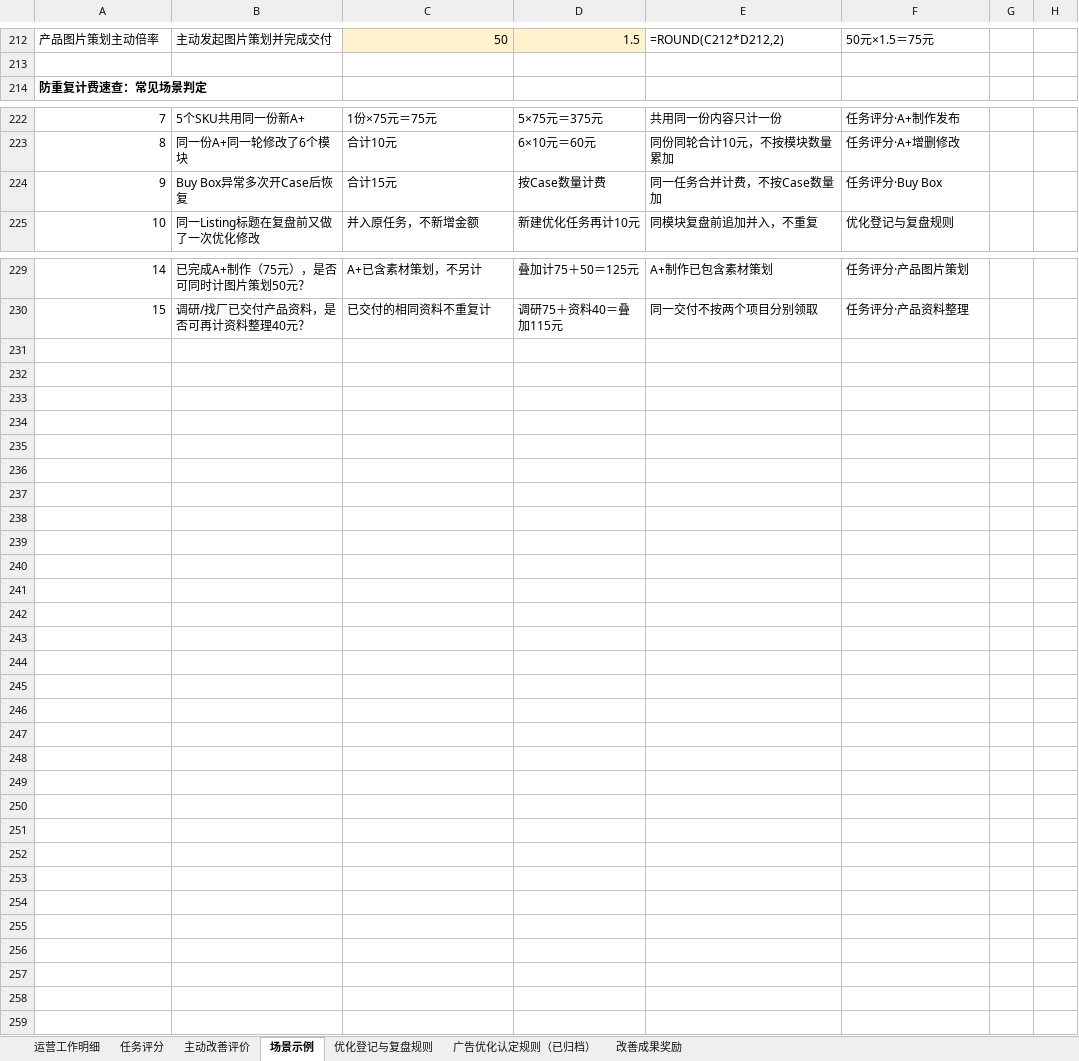
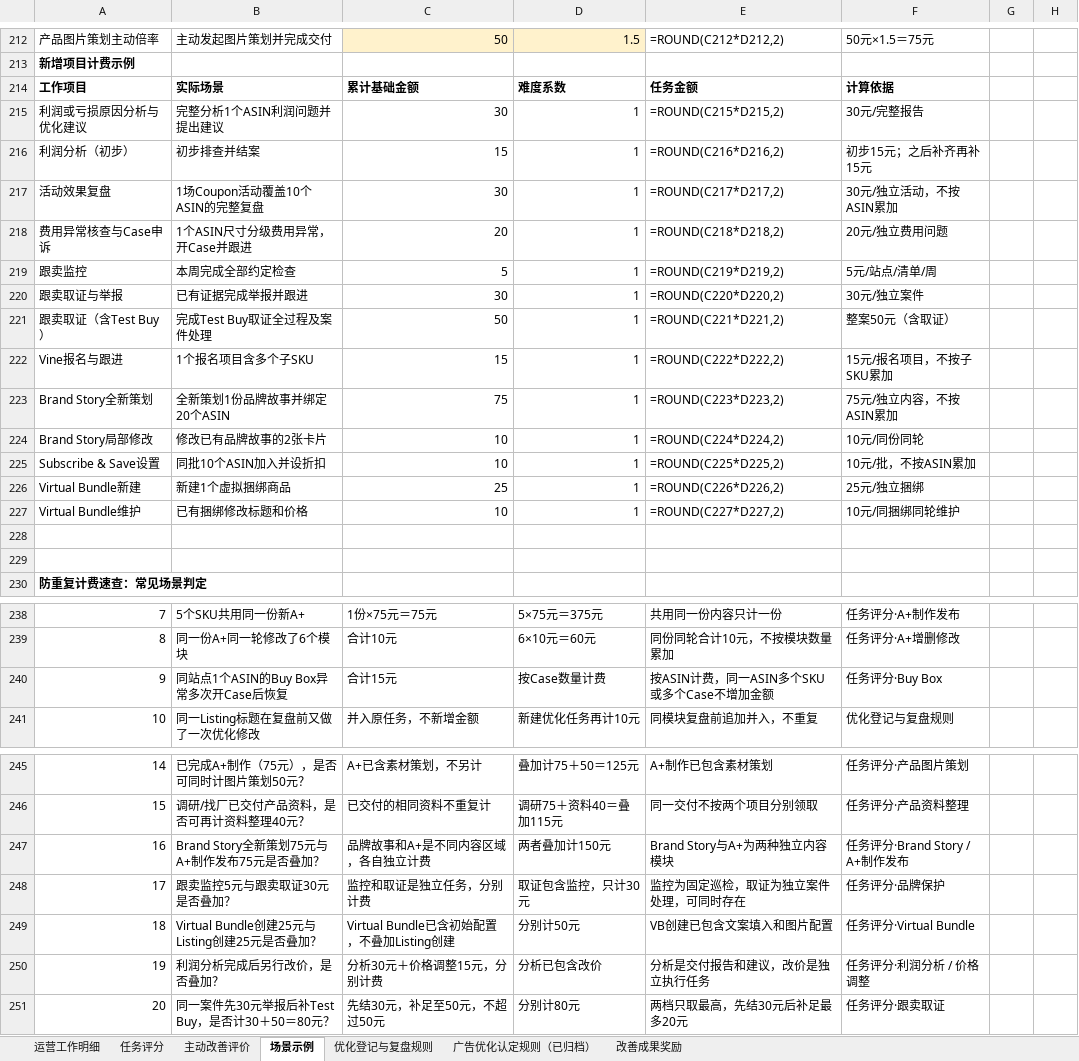
Before and after one commit to joyfay/hello-world, an Excel workbook: 亚马逊运营考核_优化版.xlsx, sheet 场景示例, drawn as a sheet; only a part is shown, gaps mark what is left out; values as stored, in another font and other column widths than the file's, no borders; formulas without a stored value are shown as written; table styles not drawn; addresses are those after the commit; the diff covers the shown part only; the diff names each change by its address in the sheet, - before the commit and + after, or states it on an @@ line.

```diff
--- a/亚马逊运营考核_优化版.xlsx (sheet 场景示例)
+++ b/亚马逊运营考核_优化版.xlsx (sheet 场景示例)
@@ column A renumbered between rows 117 and 213 @@
+row 214: 工作项目 | 实际场景 | 累计基础金额 | 难度系数 | 任务金额 | 计算依据
+row 215: 利润或亏损原因分析与优化建议 | 完整分析1个ASIN利润问题并提出建议 | 30 | 1 | =ROUND(C215*D215,2) | 30元/完整报告
+row 216: 利润分析（初步） | 初步排查并结案 | 15 | 1 | =ROUND(C216*D216,2) | 初步15元；之后补齐再补15元
+row 217: 活动效果复盘 | 1场Coupon活动覆盖10个ASIN的完整复盘 | 30 | 1 | =ROUND(C217*D217,2) | 30元/独立活动，不按ASIN累加
+row 218: 费用异常核查与Case申诉 | 1个ASIN尺寸分级费用异常，开Case并跟进 | 20 | 1 | =ROUND(C218*D218,2) | 20元/独立费用问题
+row 219: 跟卖监控 | 本周完成全部约定检查 | 5 | 1 | =ROUND(C219*D219,2) | 5元/站点/清单/周
+row 220: 跟卖取证与举报 | 已有证据完成举报并跟进 | 30 | 1 | =ROUND(C220*D220,2) | 30元/独立案件
+row 221: 跟卖取证（含Test Buy） | 完成Test Buy取证全过程及案件处理 | 50 | 1 | =ROUND(C221*D221,2) | 整案50元（含取证）
+row 222: Vine报名与跟进 | 1个报名项目含多个子SKU | 15 | 1 | =ROUND(C222*D222,2) | 15元/报名项目，不按子SKU累加
+row 223: Brand Story全新策划 | 全新策划1份品牌故事并绑定20个ASIN | 75 | 1 | =ROUND(C223*D223,2) | 75元/独立内容，不按ASIN累加
+row 224: Brand Story局部修改 | 修改已有品牌故事的2张卡片 | 10 | 1 | =ROUND(C224*D224,2) | 10元/同份同轮
+row 225: Subscribe & Save设置 | 同批10个ASIN加入并设折扣 | 10 | 1 | =ROUND(C225*D225,2) | 10元/批，不按ASIN累加
+row 226: Virtual Bundle新建 | 新建1个虚拟捆绑商品 | 25 | 1 | =ROUND(C226*D226,2) | 25元/独立捆绑
+row 227: Virtual Bundle维护 | 已有捆绑修改标题和价格 | 10 | 1 | =ROUND(C227*D227,2) | 10元/同捆绑同轮维护
+row 228: (empty)
+row 229: (empty)
-B240: Buy Box异常多次开Case后恢复
+B240: 同站点1个ASIN的Buy Box异常多次开Case后恢复
-E240: 同一任务合并计费，不按Case数量加
+E240: 按ASIN计费，同一ASIN多个SKU或多个Case不增加金额
+row 247: 16 | Brand Story全新策划75元与A+制作发布75元是否叠加？ | 品牌故事和A+是不同内容区域，各自独立计费 | 两者叠加计150元 | Brand Story与A+为两种独立内容模块 | 任务评分·Brand Story / A+制作发布
+row 248: 17 | 跟卖监控5元与跟卖取证30元是否叠加？ | 监控和取证是独立任务，分别计费 | 取证包含监控，只计30元 | 监控为固定巡检，取证为独立案件处理，可同时存在 | 任务评分·品牌保护
+row 249: 18 | Virtual Bundle创建25元与Listing创建25元是否叠加？ | Virtual Bundle已含初始配置，不叠加Listing创建 | 分别计50元 | VB创建已包含文案填入和图片配置 | 任务评分·Virtual Bundle
+row 250: 19 | 利润分析完成后另行改价，是否叠加？ | 分析30元＋价格调整15元，分别计费 | 分析已包含改价 | 分析是交付报告和建议，改价是独立执行任务 | 任务评分·利润分析 / 价格调整
+row 251: 20 | 同一案件先30元举报后补Test Buy，是否计30＋50＝80元？ | 先结30元，补足至50元，不超过50元 | 分别计80元 | 两档只取最高，先结30元后补足最多20元 | 任务评分·跟卖取证
```
Also changed, not shown: 9 edited cells elsewhere in this sheet, sheet 任务评分, sheet 运营工作明细, sheet 优化登记与复盘规则, sheet 主动改善评价, sheet 改善成果奖励.
